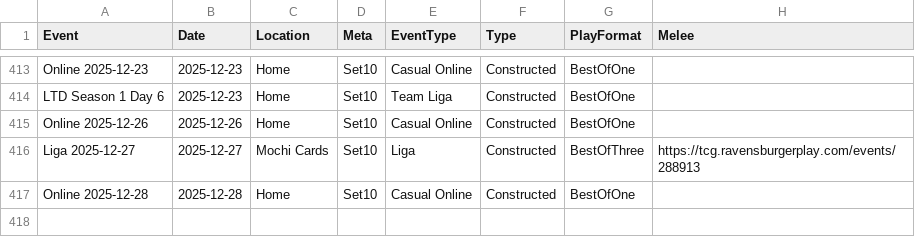
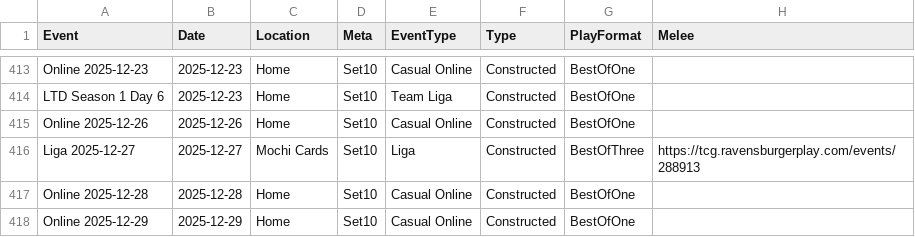
Before and after one commit to shinobi64/lorcana, a CSV file: results/events.csv, drawn as a sheet; only a part is shown, gaps mark what is left out; the diff names each change by its address in the sheet, - before the commit and + after, or states it on an @@ line.

```diff
--- a/results/events.csv
+++ b/results/events.csv
+row 418: Online 2025-12-29 | 2025-12-29 | Home | Set10 | Casual Online | Constructed | BestOfOne
```
Also changed, not shown: results/results.csv.
